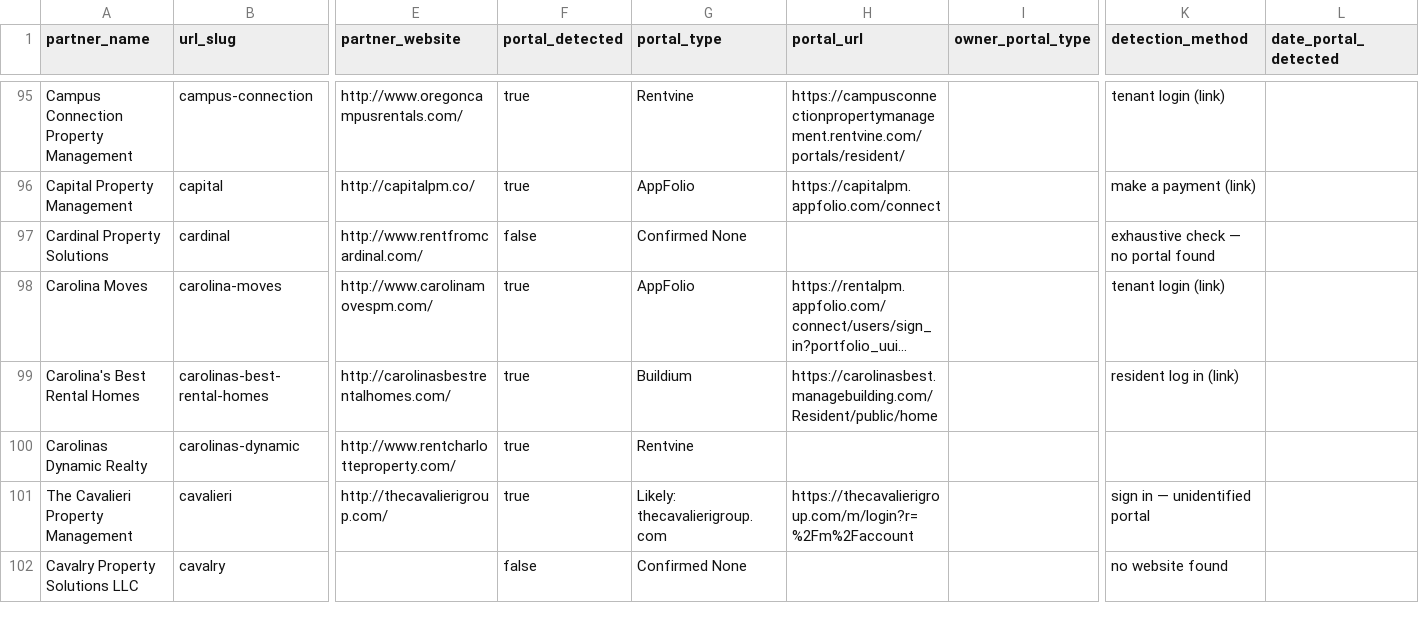
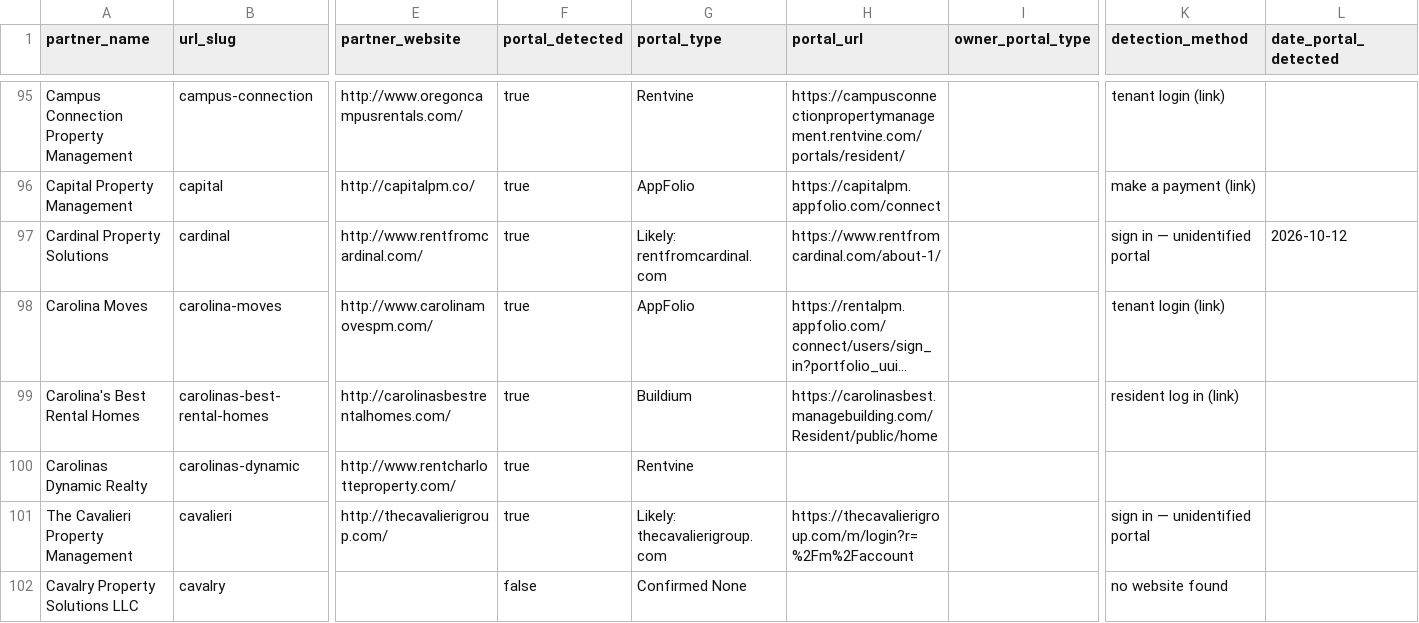
Before and after one commit to Fourmile-10/Appf-weekly-scraper, a CSV file: partners.csv, drawn as a sheet; only a part is shown, gaps mark what is left out; long unchanged cells end in …; the diff covers the shown part only; the diff names each change by its address in the sheet, - before the commit and + after, or states it on an @@ line.

```diff
--- a/partners.csv
+++ b/partners.csv
-F97 (portal_detected): false
+F97 (portal_detected): true
-G97 (portal_type): Confirmed None
+G97 (portal_type): Likely: rentfromcardinal.com
-H97 (portal_url): (empty)
+H97 (portal_url): https://www.rentfromcardinal.com/about-1/
-K97 (detection_method): exhaustive check — no portal found
+K97 (detection_method): sign in — unidentified portal
-L97 (date_portal_detected): (empty)
+L97 (date_portal_detected): 2026-10-12
```
Also changed, not shown: 21 edited cells elsewhere in this file.
